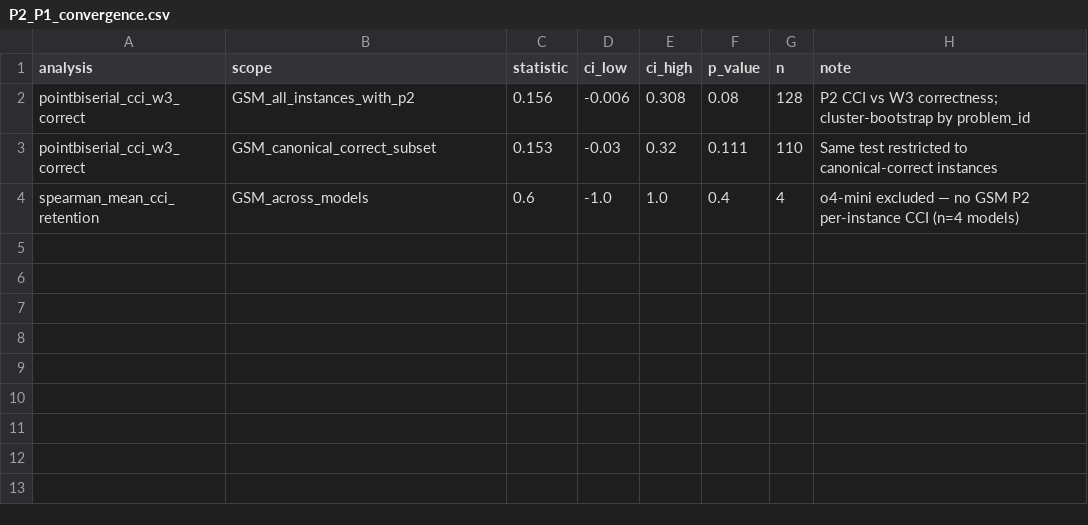
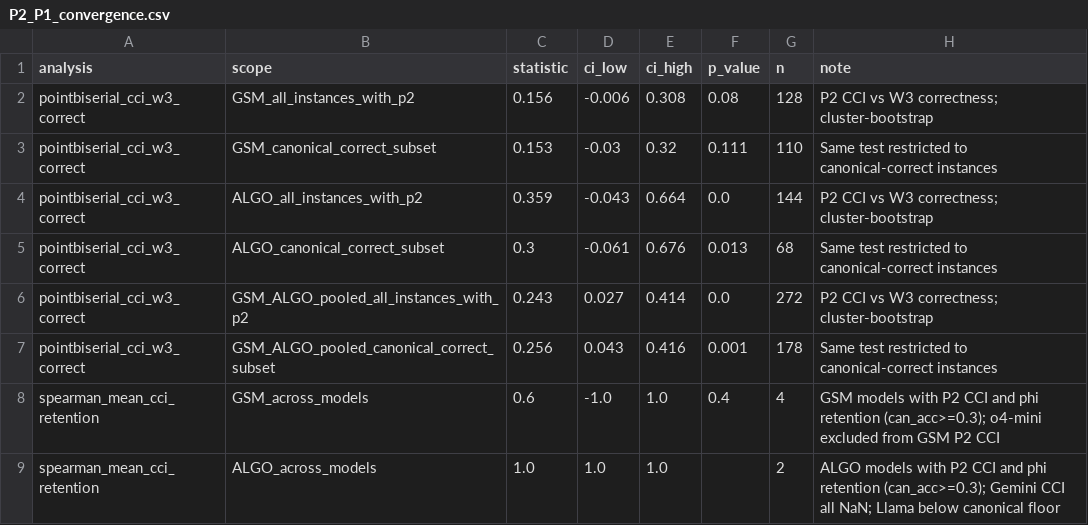
Before and after one commit to Adya6714/retrieval-vs-computation, a CSV file: results/derived/P2_P1_convergence.csv, drawn as a sheet.

Commit message:
Extend P2 CCI to ALGO and report pooled GSM+ALGO convergence.
Compute step-alignment CCI for ALGO phase-2 runs and update convergence tables with cluster-bootstrap CIs across families.

```diff
--- a/results/derived/P2_P1_convergence.csv
+++ b/results/derived/P2_P1_convergence.csv
@@ -1,4 +1,9 @@
 analysis,scope,statistic,ci_low,ci_high,p_value,n,note
-pointbiserial_cci_w3_correct,GSM_all_instances_with_p2,0.156,-0.006,0.308,0.08,128,P2 CCI vs W3 correctness; cluster-bootstrap by problem_id
+pointbiserial_cci_w3_correct,GSM_all_instances_with_p2,0.156,-0.006,0.308,0.08,128,P2 CCI vs W3 correctness; cluster-bootstrap
 pointbiserial_cci_w3_correct,GSM_canonical_correct_subset,0.153,-0.03,0.32,0.111,110,Same test restricted to canonical-correct instances
-spearman_mean_cci_retention,GSM_across_models,0.6,-1.0,1.0,0.4,4,o4-mini excluded — no GSM P2 per-instance CCI (n=4 models)
+pointbiserial_cci_w3_correct,ALGO_all_instances_with_p2,0.359,-0.043,0.664,0.0,144,P2 CCI vs W3 correctness; cluster-bootstrap
+pointbiserial_cci_w3_correct,ALGO_canonical_correct_subset,0.3,-0.061,0.676,0.013,68,Same test restricted to canonical-correct instances
+pointbiserial_cci_w3_correct,GSM_ALGO_pooled_all_instances_with_p2,0.243,0.027,0.414,0.0,272,P2 CCI vs W3 correctness; cluster-bootstrap
+pointbiserial_cci_w3_correct,GSM_ALGO_pooled_canonical_correct_subset,0.256,0.043,0.416,0.001,178,Same test restricted to canonical-correct instances
+spearman_mean_cci_retention,GSM_across_models,0.6,-1.0,1.0,0.4,4,GSM models with P2 CCI and phi retention (can_acc>=0.3); o4-mini excluded from GSM P2 CCI
+spearman_mean_cci_retention,ALGO_across_models,1.0,1.0,1.0,,2,ALGO models with P2 CCI and phi retention (can_acc>=0.3); Gemini CCI all NaN; Llama below canonical floor
```
Also changed, not shown: 4 other files.
